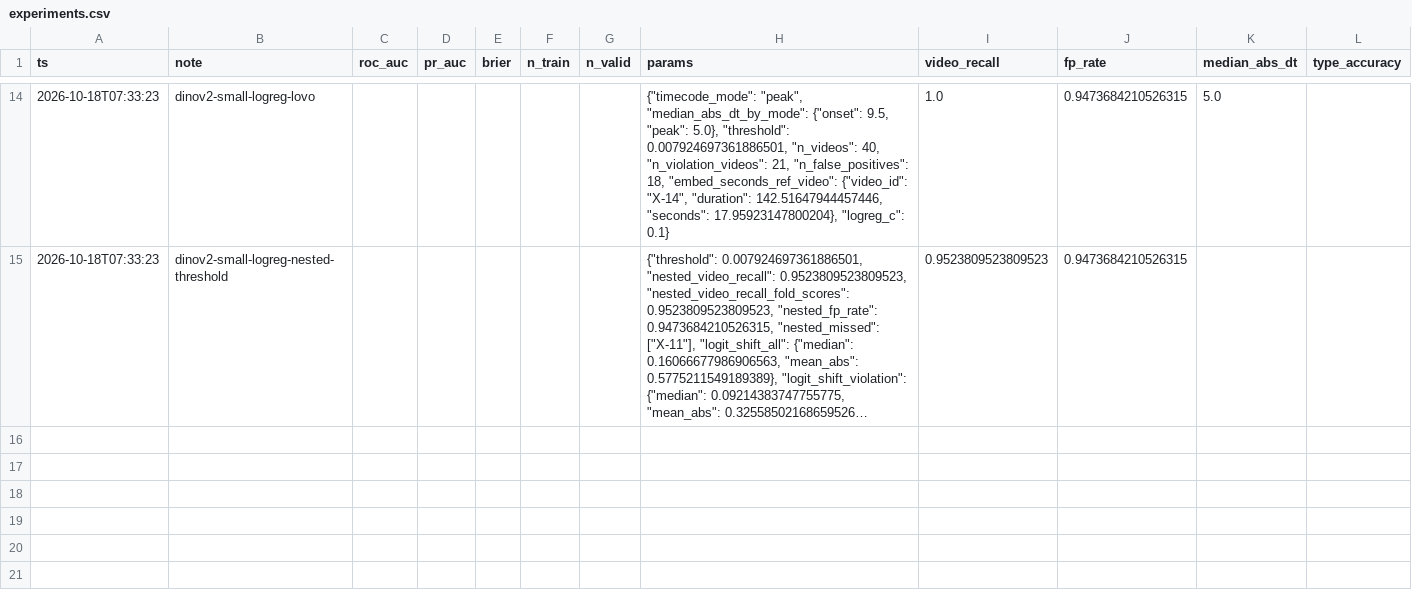
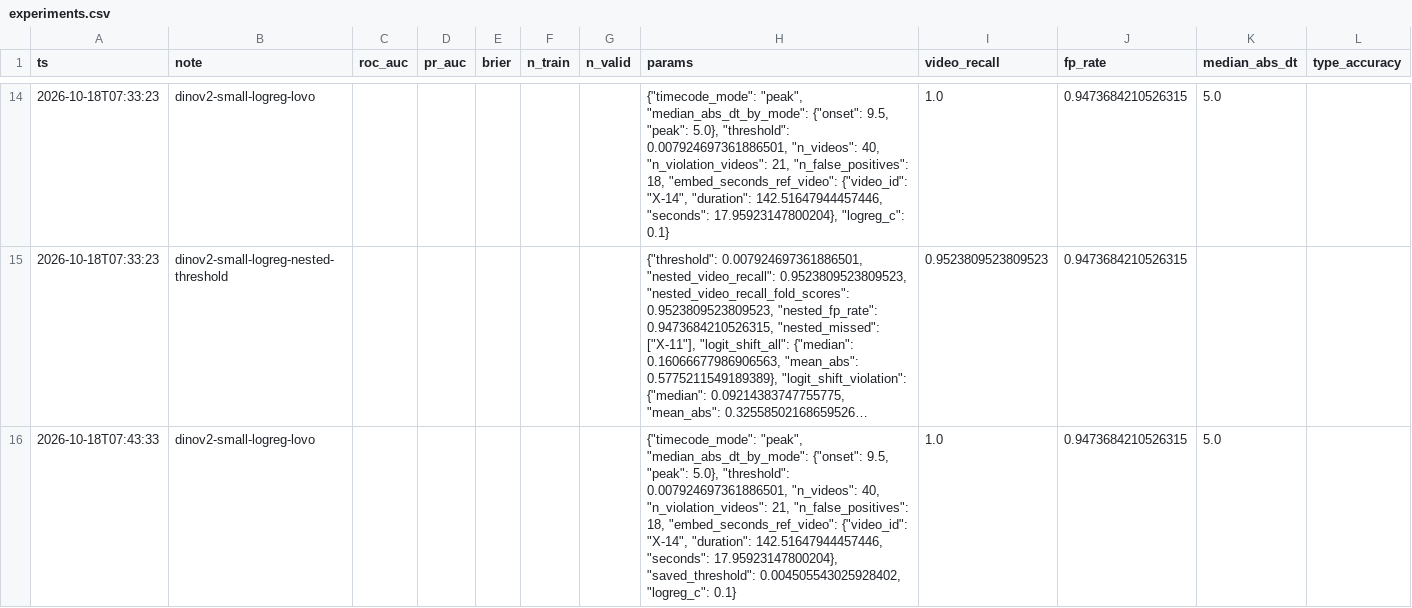
Before and after one commit to M1kado0/forte-datathon, a CSV file: experiments.csv, drawn as a sheet; only a part is shown, gaps mark what is left out; long unchanged cells end in …; the diff covers the shown part only; the diff names each change by its address in the sheet, - before the commit and + after, or states it on an @@ line.

```diff
--- a/experiments.csv
+++ b/experiments.csv
+row 16: 2026-10-18T07:43:33 | dinov2-small-logreg-lovo |  |  |  |  |  | {"timecode_mode": "peak", "median_abs_dt_by_mode": {"onset": 9.5, "peak": 5.0}, "threshold": 0.007924697361886501, "n_videos": 40, "n_violation_videos": 21, "n_false_positives": 18, "embed_seconds_ref_video": {"video_id": "X-14", "duration": 142.51647944457446, "seconds": 17.95923147800204}, "saved_threshold": 0.004505543025928402, "logreg_c": 0.1} | 1.0 | 0.9473684210526315 | 5.0
```
Also changed, not shown: 1 added row elsewhere in this file, 5 other files.
